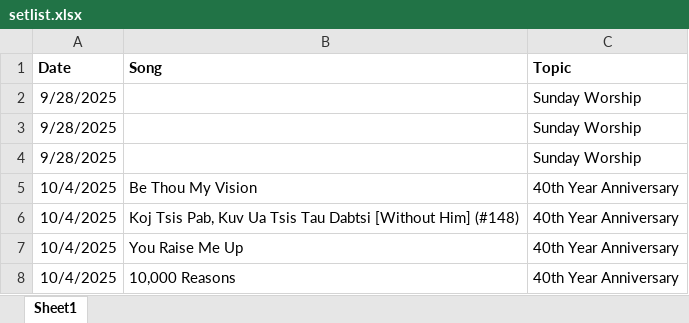
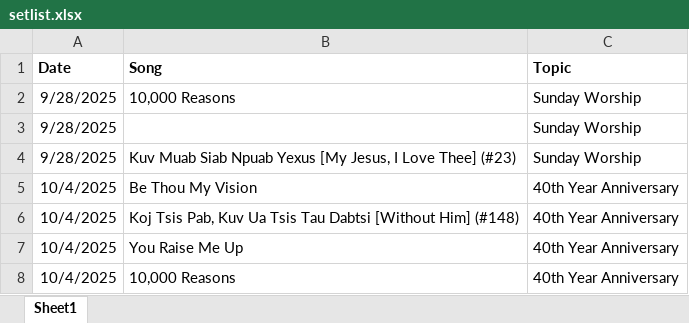
Before and after one commit to YSayaovong/Worship-Analytics-Dashboard-Song-Usage-Trends-KPI-Tracking, an Excel workbook: setlist/setlist.xlsx, sheet Sheet1, drawn as a sheet; values as stored, in another font and other column widths than the file's, no borders; table styles not drawn; removed rows and columns are numbered as before the commit, all else as after; the diff names each change by its address in the sheet, - before the commit and + after, or states it on an @@ line.

Commit message:
Add files via upload

```diff
--- a/setlist/setlist.xlsx (sheet Sheet1)
+++ b/setlist/setlist.xlsx (sheet Sheet1)
+row 2: 9/28/2025 | 10,000 Reasons | Sunday Worship
-B4 (Song): (empty)
+B4 (Song): Kuv Muab Siab Npuab Yexus [My Jesus, I Love Thee] (#23)
-row 4: 9/28/2025 |  | Sunday Worship
```
